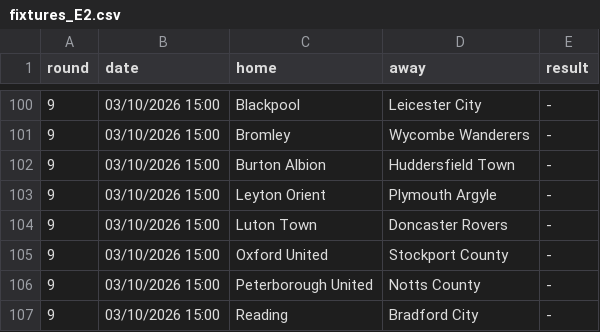
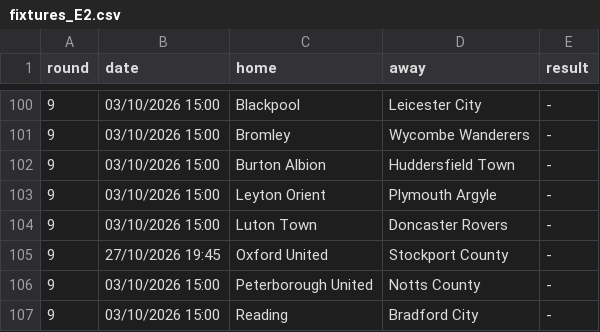
Before and after one commit to doranp70-dotcom/fixture-blocks, a CSV file: data/fixtures_E2.csv, drawn as a sheet; only a part is shown, gaps mark what is left out.

```diff
--- a/data/fixtures_E2.csv
+++ b/data/fixtures_E2.csv
@@ -104,3 +104,3 @@ round,date,home,away,result
 9,03/10/2026 15:00,Luton Town,Doncaster Rovers,-
-9,03/10/2026 15:00,Oxford United,Stockport County,-
+9,27/10/2026 19:45,Oxford United,Stockport County,-
 9,03/10/2026 15:00,Peterborough United,Notts County,-
```
Also changed, not shown: history/2026-09-17/movers.csv, out/matches.csv, 5 other files.
